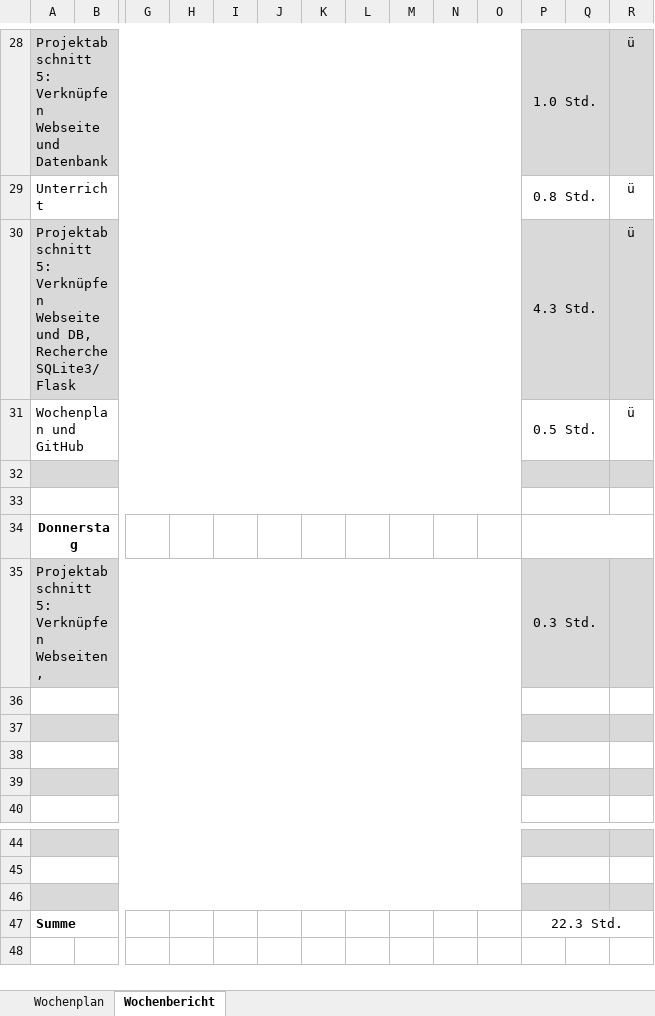
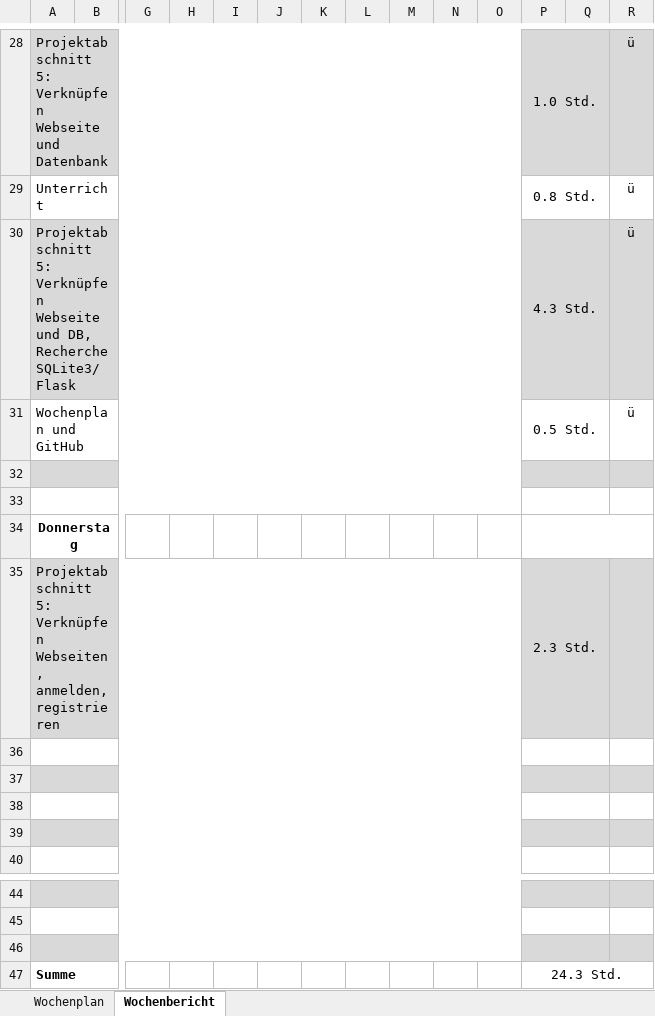
Before and after one commit to JellefAbbenseth/schoolProject, an Excel workbook: Documents/Wochenplan und -bericht/Orga_Wochenplan_KW29.xlsx, sheet Wochenbericht, drawn as a sheet; only a part is shown, gaps mark what is left out; values as stored, in another font and other column widths than the file's, no borders; removed rows and columns are numbered as before the commit, all else as after; rows hold the shown columns only; the diff names each change by its address in the sheet, - before the commit and + after, or states it on an @@ line.

```diff
--- a/Documents/Wochenplan und -bericht/Orga_Wochenplan_KW29.xlsx (sheet Wochenbericht)
+++ b/Documents/Wochenplan und -bericht/Orga_Wochenplan_KW29.xlsx (sheet Wochenbericht)
-row 35: Projektabschnitt 5: Verknüpfen Webseiten, |  |  |  |  |  |  |  |  |  |  | 0.3 Std.
+row 35: Projektabschnitt 5: Verknüpfen Webseiten, anmelden, registrieren |  |  |  |  |  |  |  |  |  |  | 2.3 Std.
-P47: 22.3 Std.
+P47: 24.3 Std.
```
Also changed, not shown: Documents/Dokumentation/Projektphasen.xlsx.
